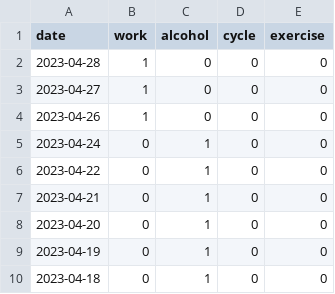
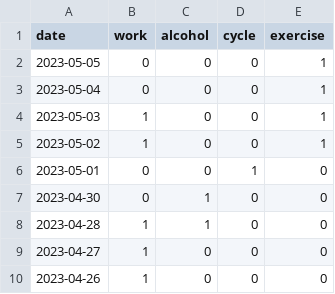
Before and after one commit to jscrane/BP, a CSV file: factors.csv, drawn as a sheet; only a part is shown; the shorter side is filled out with more unchanged rows.

```diff
--- a/factors.csv
+++ b/factors.csv
@@ -1,3 +1,9 @@
 date,work,alcohol,cycle,exercise
-2023-04-28,1,0,0,0
+2023-05-05,0,0,0,1
+2023-05-04,0,0,0,1
+2023-05-03,1,0,0,1
+2023-05-02,1,0,0,1
+2023-05-01,0,0,1,0
+2023-04-30,0,1,0,0
+2023-04-28,1,1,0,0
 2023-04-27,1,0,0,0
```
Also changed, not shown: bp.csv.
